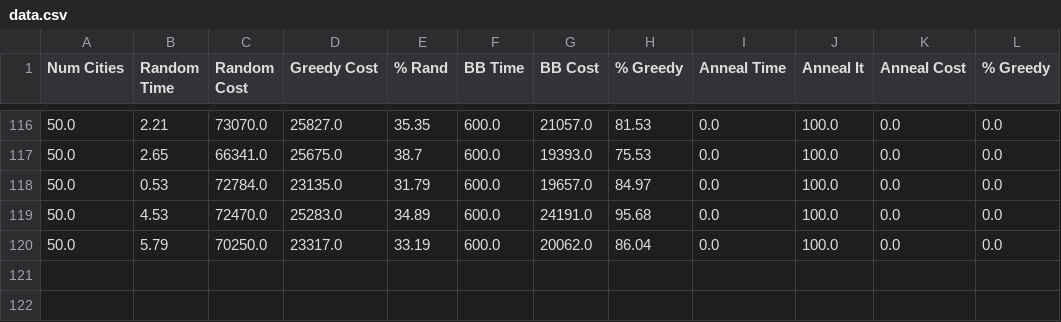
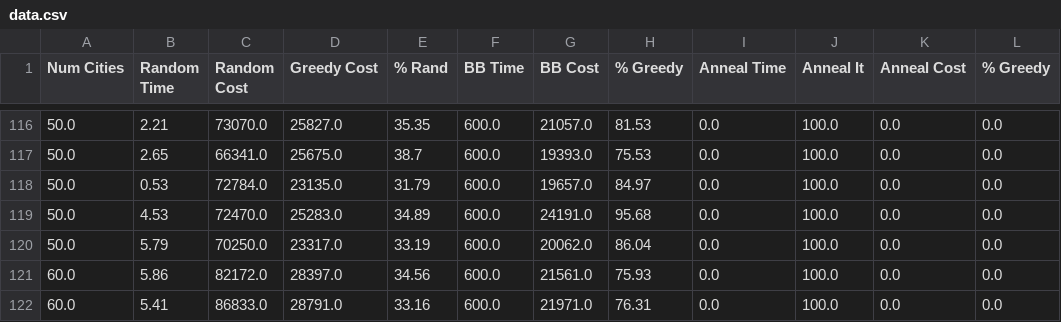
Before and after one commit to colin314/CS312Proj6, a CSV file: data.csv, drawn as a sheet; only a part is shown, gaps mark what is left out.

Commit message:
data

```diff
--- a/data.csv
+++ b/data.csv
@@ -120 +120,3 @@ Num Cities,Random Time,Random Cost,Greedy Cost,% Rand,BB Time,BB Cost,% Greedy,A
 50.0,5.79,70250.0,23317.0,33.19,600.0,20062.0,86.04,0.0,100.0,0.0,0.0
+60.0,5.86,82172.0,28397.0,34.56,600.0,21561.0,75.93,0.0,100.0,0.0,0.0
+60.0,5.41,86833.0,28791.0,33.16,600.0,21971.0,76.31,0.0,100.0,0.0,0.0
```
